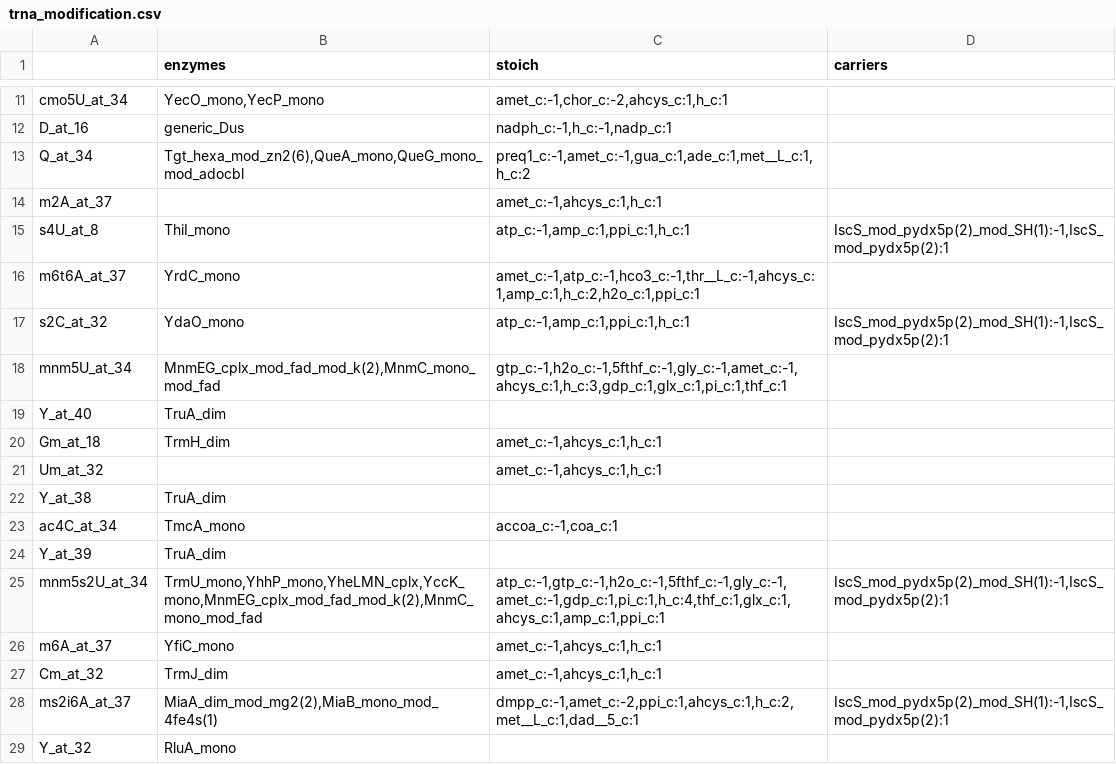
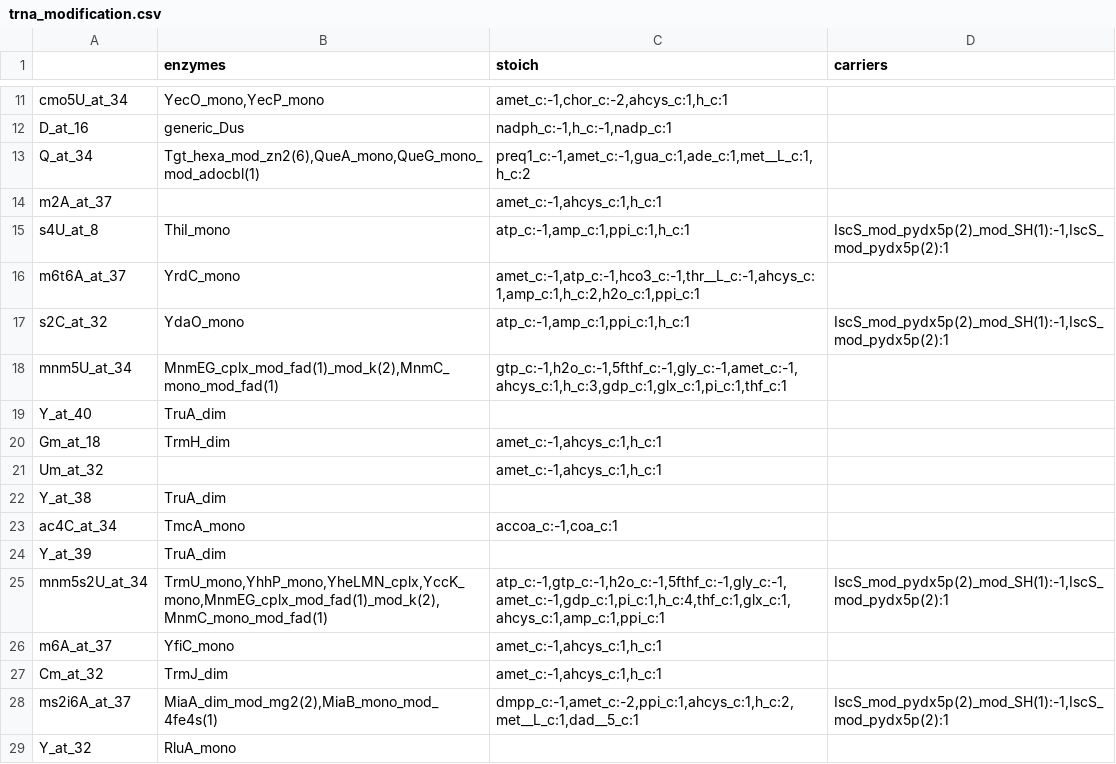
Before and after one commit to sDiegoMart/coralme, a CSV file: coralme/iJL1678b-ME/building_data/trna_modification.csv, drawn as a sheet; only a part is shown, gaps mark what is left out; the diff names each change by its address in the sheet, - before the commit and + after, or states it on an @@ line.

Commit message:
Corrected notation of complexes in template 'trna_modifications.csv' file

```diff
--- a/coralme/iJL1678b-ME/building_data/trna_modification.csv
+++ b/coralme/iJL1678b-ME/building_data/trna_modification.csv
-B13 (enzymes): Tgt_hexa_mod_zn2(6),QueA_mono,QueG_mono_mod_adocbl
+B13 (enzymes): Tgt_hexa_mod_zn2(6),QueA_mono,QueG_mono_mod_adocbl(1)
-B18 (enzymes): MnmEG_cplx_mod_fad_mod_k(2),MnmC_mono_mod_fad
+B18 (enzymes): MnmEG_cplx_mod_fad(1)_mod_k(2),MnmC_mono_mod_fad(1)
-B25 (enzymes): TrmU_mono,YhhP_mono,YheLMN_cplx,YccK_mono,MnmEG_cplx_mod_fad_mod_k(2),MnmC_mono_mod_fad
+B25 (enzymes): TrmU_mono,YhhP_mono,YheLMN_cplx,YccK_mono,MnmEG_cplx_mod_fad(1)_mod_k(2),MnmC_mono_mod_fad(1)
```
